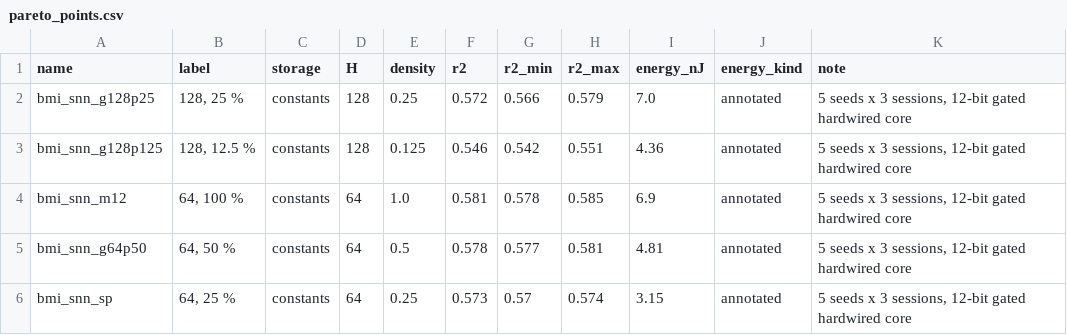
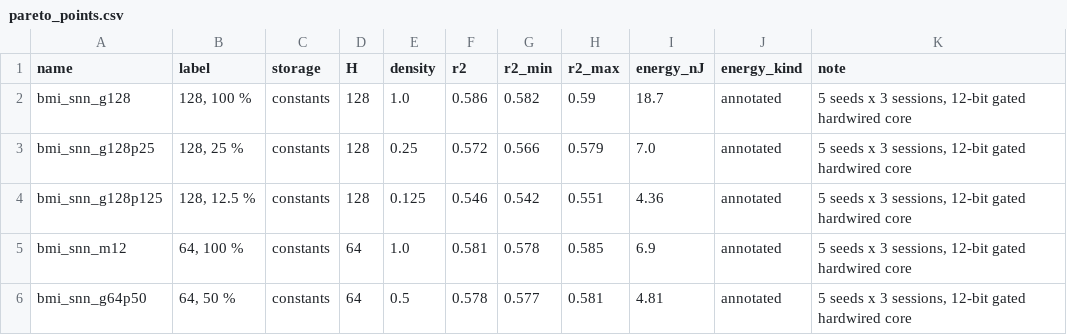
Before and after one commit to AmirrezaYousefzadeh/sky130-snn-bmi, a CSV file: figures/pareto_points.csv, drawn as a sheet; only a part is shown; the shorter side is filled out with more unchanged rows; the diff names each change by its address in the sheet, - before the commit and + after, or states it on an @@ line.

```diff
--- a/figures/pareto_points.csv
+++ b/figures/pareto_points.csv
+row 2: bmi_snn_g128 | 128, 100 % | constants | 128 | 1.0 | 0.586 | 0.582 | 0.59 | 18.7 | annotated | 5 seeds x 3 sessions, 12-bit gated hardwired core
```
Also changed, not shown: results/pareto.csv, results/per_session.csv, 11 other files.
